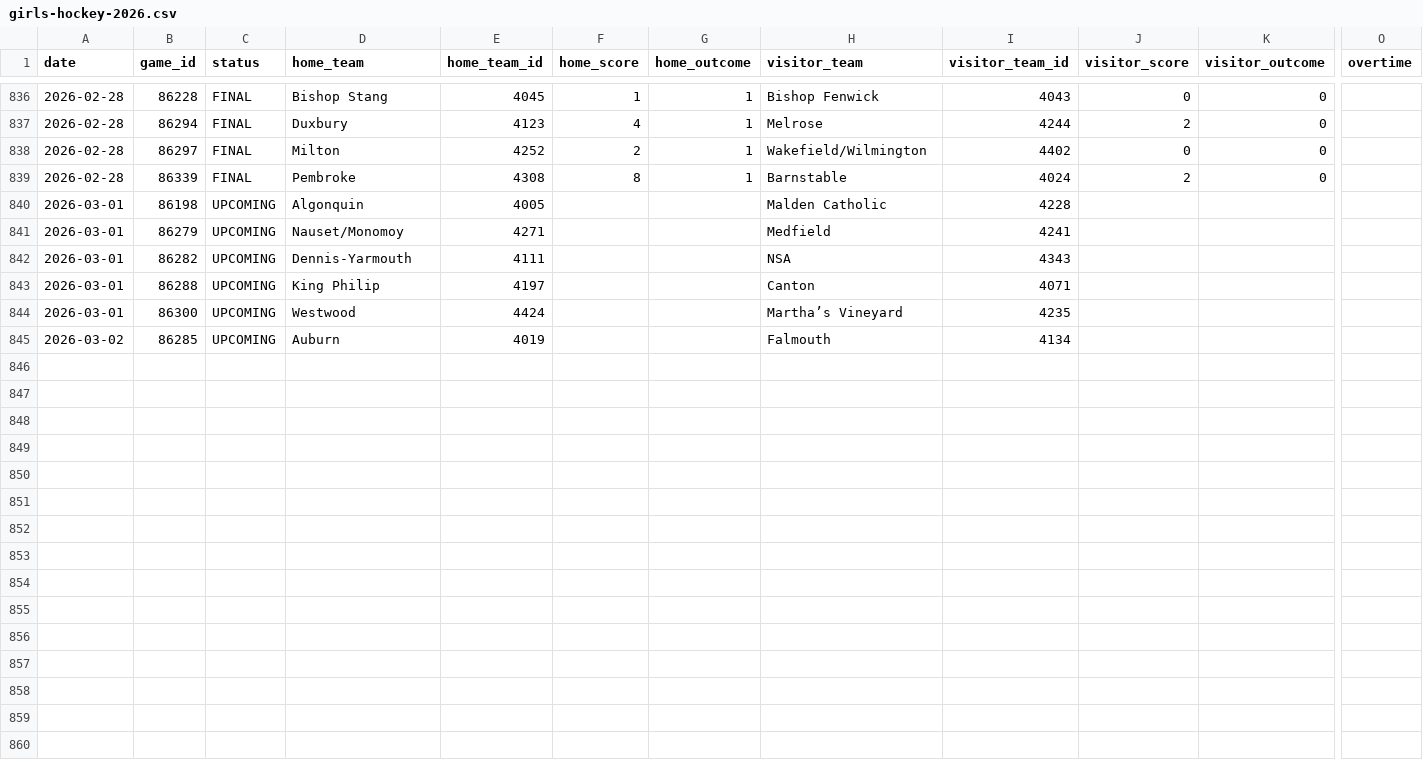
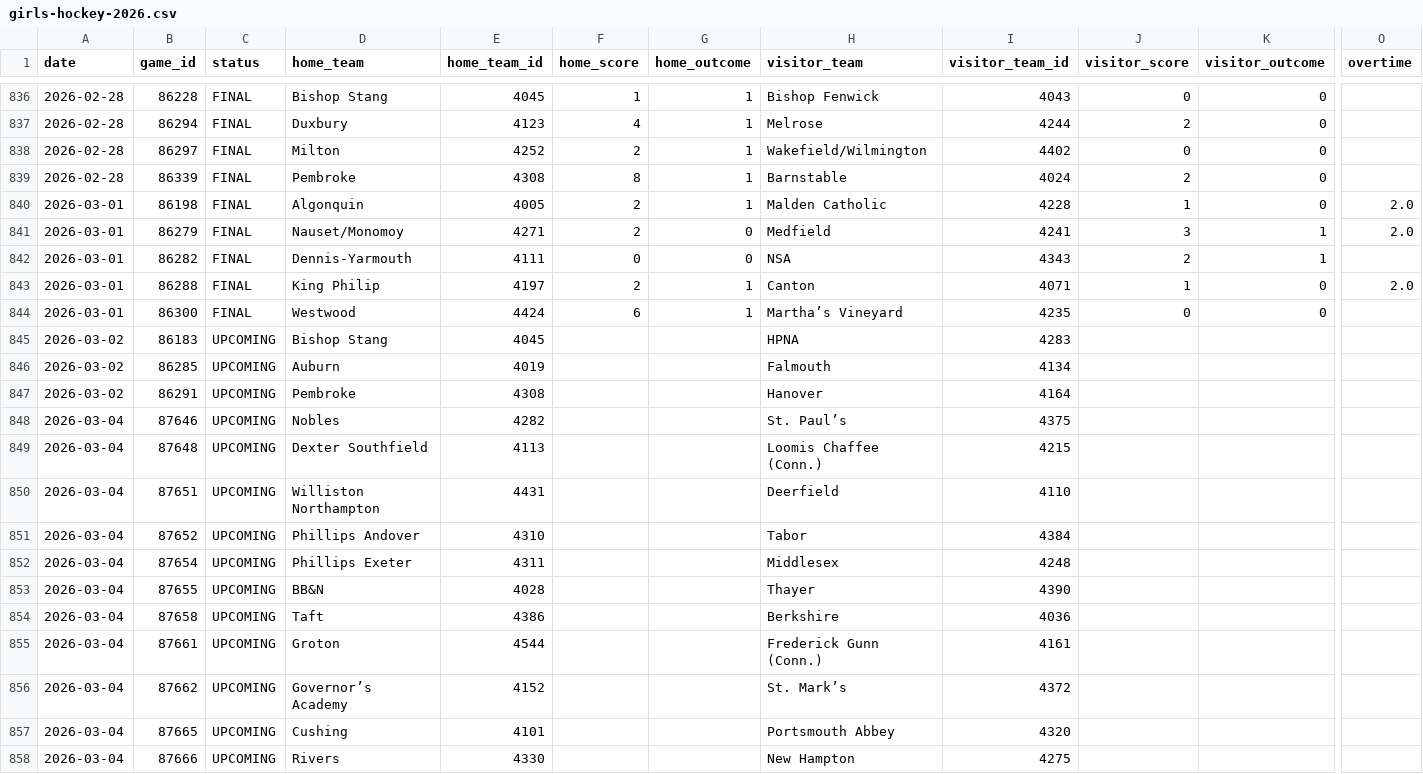
Before and after one commit to bwbensonjr/high-school-sports, a CSV file: data/girls-hockey-2026.csv, drawn as a sheet; only a part is shown, gaps mark what is left out; rows hold the shown columns only; the diff covers the shown part only; the diff names each change by its address in the sheet, - before the commit and + after, or states it on an @@ line.

```diff
--- a/data/girls-hockey-2026.csv
+++ b/data/girls-hockey-2026.csv
-C840:C844 (status): UPCOMING
+C840:C844 (status): FINAL
-F840:F841 (home_score): (empty)
+F840:F841 (home_score): 2
-G840 (home_outcome): (empty)
+G840 (home_outcome): 1
-J840 (visitor_score): (empty)
+J840 (visitor_score): 1
-K840 (visitor_outcome): (empty)
+K840 (visitor_outcome): 0
-O840:O841 (overtime): (empty)
+O840:O841 (overtime): 2.0
-G841:G842 (home_outcome): (empty)
+G841:G842 (home_outcome): 0
-J841 (visitor_score): (empty)
+J841 (visitor_score): 3
-K841:K842 (visitor_outcome): (empty)
+K841:K842 (visitor_outcome): 1
-F842 (home_score): (empty)
+F842 (home_score): 0
-J842 (visitor_score): (empty)
+J842 (visitor_score): 2
-F843 (home_score): (empty)
+F843 (home_score): 2
-G843:G844 (home_outcome): (empty)
+G843:G844 (home_outcome): 1
-J843 (visitor_score): (empty)
+J843 (visitor_score): 1
-K843:K844 (visitor_outcome): (empty)
+K843:K844 (visitor_outcome): 0
-O843 (overtime): (empty)
+O843 (overtime): 2.0
-F844 (home_score): (empty)
+F844 (home_score): 6
-J844 (visitor_score): (empty)
+J844 (visitor_score): 0
+row 845: 2026-03-02 | 86183 | UPCOMING | Bishop Stang | 4045 |  |  | HPNA | 4283
+row 847: 2026-03-02 | 86291 | UPCOMING | Pembroke | 4308 |  |  | Hanover | 4164
+row 848: 2026-03-04 | 87646 | UPCOMING | Nobles | 4282 |  |  | St. Paul’s | 4375
+row 849: 2026-03-04 | 87648 | UPCOMING | Dexter Southfield | 4113 |  |  | Loomis Chaffee (Conn.) | 4215
+row 850: 2026-03-04 | 87651 | UPCOMING | Williston Northampton | 4431 |  |  | Deerfield | 4110
+row 851: 2026-03-04 | 87652 | UPCOMING | Phillips Andover | 4310 |  |  | Tabor | 4384
+row 852: 2026-03-04 | 87654 | UPCOMING | Phillips Exeter | 4311 |  |  | Middlesex | 4248
+row 853: 2026-03-04 | 87655 | UPCOMING | BB&N | 4028 |  |  | Thayer | 4390
+row 854: 2026-03-04 | 87658 | UPCOMING | Taft | 4386 |  |  | Berkshire | 4036
+row 855: 2026-03-04 | 87661 | UPCOMING | Groton | 4544 |  |  | Frederick Gunn (Conn.) | 4161
+row 856: 2026-03-04 | 87662 | UPCOMING | Governor’s Academy | 4152 |  |  | St. Mark’s | 4372
+row 857: 2026-03-04 | 87665 | UPCOMING | Cushing | 4101 |  |  | Portsmouth Abbey | 4320
+row 858: 2026-03-04 | 87666 | UPCOMING | Rivers | 4330 |  |  | New Hampton | 4275
```
Also changed, not shown: 36 edited cells elsewhere in this file, data/boys-basketball-2026.csv, data/girls-basketball-2026.csv, 41 other files.
